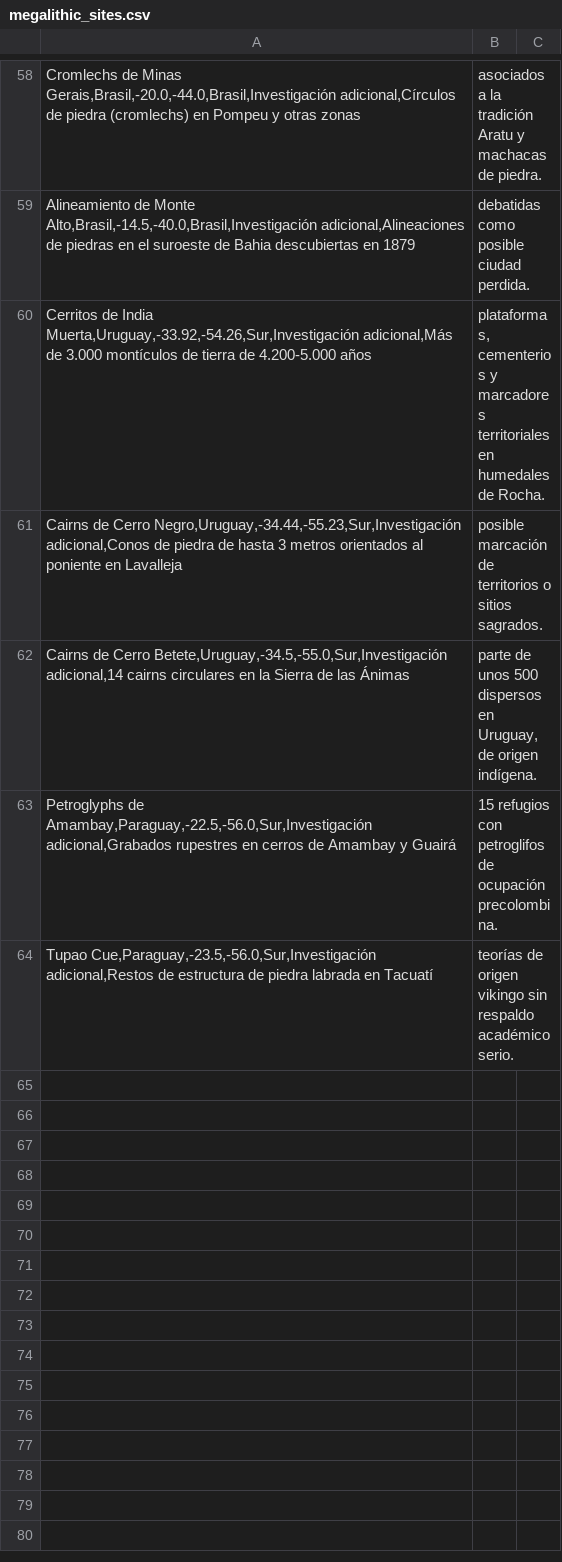
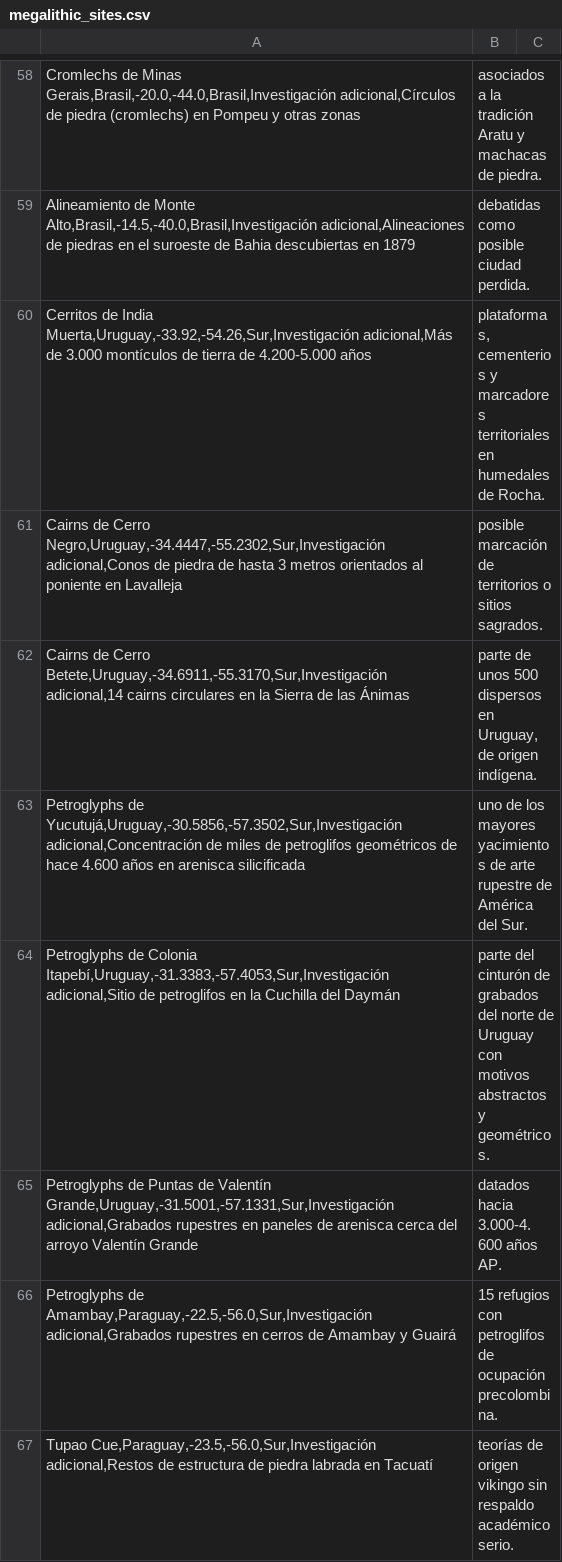
Before and after one commit to WyzloPro/megalithic-globe, a CSV file: megalithic_sites.csv, drawn as a sheet; only a part is shown, gaps mark what is left out.

Commit message:
Añadir sitios megalíticos de Uruguay: petroglifos del norte, cairns de Cerro Negro y Cerro Betete

```diff
--- a/megalithic_sites.csv
+++ b/megalithic_sites.csv
@@ -60,4 +60,7 @@ Alineamiento de Monte Alto,Brasil,-14.5,-40.0,Brasil,Investigación adicional,Al
 Cerritos de India Muerta,Uruguay,-33.92,-54.26,Sur,Investigación adicional,Más de 3.000 montículos de tierra de 4.200-5.000 años; plataformas, cementerios y marcadores territoriales en humedales de Rocha.
-Cairns de Cerro Negro,Uruguay,-34.44,-55.23,Sur,Investigación adicional,Conos de piedra de hasta 3 metros orientados al poniente en Lavalleja; posible marcación de territorios o sitios sagrados.
-Cairns de Cerro Betete,Uruguay,-34.5,-55.0,Sur,Investigación adicional,14 cairns circulares en la Sierra de las Ánimas; parte de unos 500 dispersos en Uruguay, de origen indígena.
+Cairns de Cerro Negro,Uruguay,-34.4447,-55.2302,Sur,Investigación adicional,Conos de piedra de hasta 3 metros orientados al poniente en Lavalleja; posible marcación de territorios o sitios sagrados.
+Cairns de Cerro Betete,Uruguay,-34.6911,-55.3170,Sur,Investigación adicional,14 cairns circulares en la Sierra de las Ánimas; parte de unos 500 dispersos en Uruguay, de origen indígena.
+Petroglyphs de Yucutujá,Uruguay,-30.5856,-57.3502,Sur,Investigación adicional,Concentración de miles de petroglifos geométricos de hace 4.600 años en arenisca silicificada; uno de los mayores yacimientos de arte rupestre de América del Sur.
+Petroglyphs de Colonia Itapebí,Uruguay,-31.3383,-57.4053,Sur,Investigación adicional,Sitio de petroglifos en la Cuchilla del Daymán; parte del cinturón de grabados del norte de Uruguay con motivos abstractos y geométricos.
+Petroglyphs de Puntas de Valentín Grande,Uruguay,-31.5001,-57.1331,Sur,Investigación adicional,Grabados rupestres en paneles de arenisca cerca del arroyo Valentín Grande; datados hacia 3.000-4.600 años AP.
 Petroglyphs de Amambay,Paraguay,-22.5,-56.0,Sur,Investigación adicional,Grabados rupestres en cerros de Amambay y Guairá; 15 refugios con petroglifos de ocupación precolombina.
```
